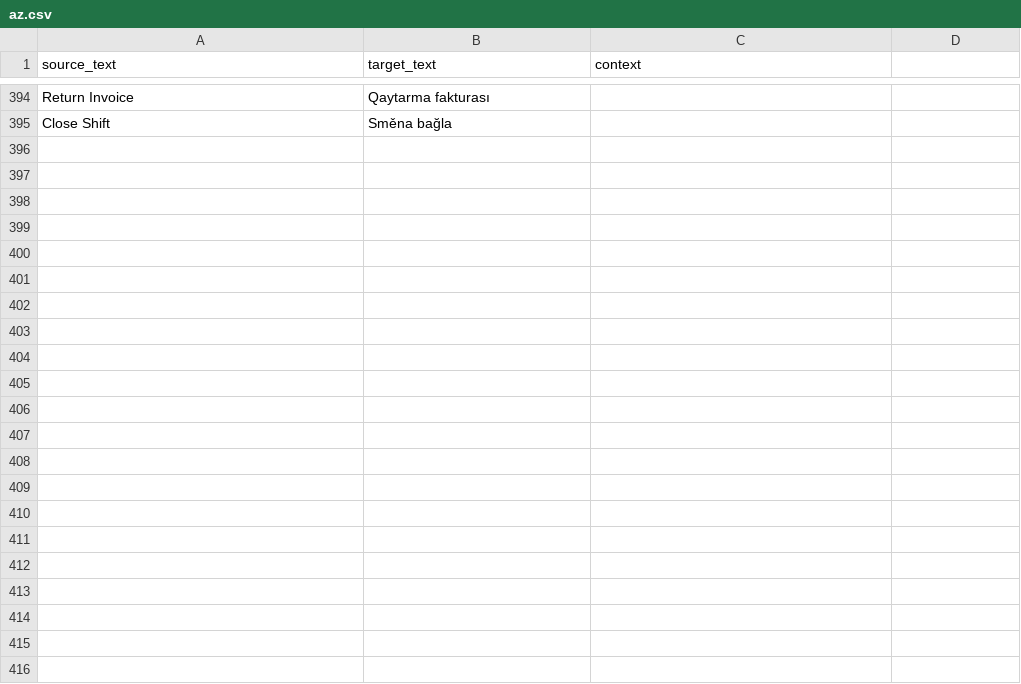
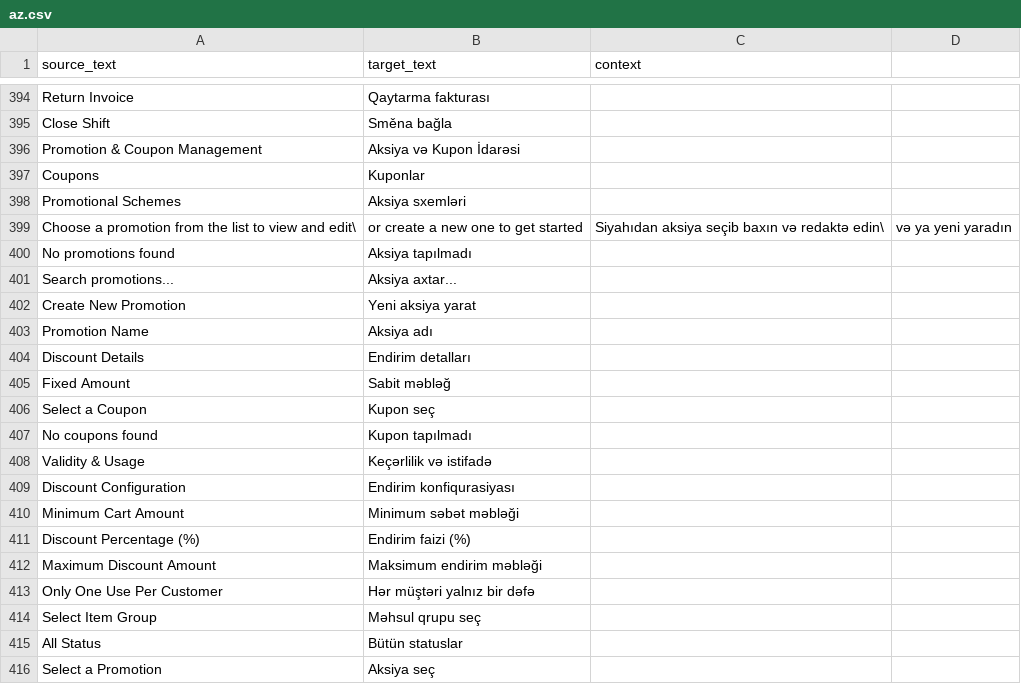
Before and after one commit to hemidirasim/POSNext, a CSV file: pos_next/translations/az.csv, drawn as a sheet; only a part is shown, gaps mark what is left out; the diff names each change by its address in the sheet, - before the commit and + after, or states it on an @@ line.

Commit message:
feat: Add promotion and coupon related translations

```diff
--- a/pos_next/translations/az.csv
+++ b/pos_next/translations/az.csv
+row 396: Promotion & Coupon Management | Aksiya və Kupon İdarəsi
+row 397: Coupons | Kuponlar
+row 398: Promotional Schemes | Aksiya sxemləri
+row 399: Choose a promotion from the list to view and edit\ | or create a new one to get started | Siyahıdan aksiya seçib baxın və redaktə edin\ | və ya yeni yaradın
+row 400: No promotions found | Aksiya tapılmadı
+row 401: Search promotions... | Aksiya axtar...
+row 402: Create New Promotion | Yeni aksiya yarat
+row 403: Promotion Name | Aksiya adı
+row 404: Discount Details | Endirim detalları
+row 405: Fixed Amount | Sabit məbləğ
+row 406: Select a Coupon | Kupon seç
+row 407: No coupons found | Kupon tapılmadı
+row 408: Validity & Usage | Keçərlilik və istifadə
+row 409: Discount Configuration | Endirim konfiqurasiyası
+row 410: Minimum Cart Amount | Minimum səbət məbləği
+row 411: Discount Percentage (%) | Endirim faizi (%)
+row 412: Maximum Discount Amount | Maksimum endirim məbləği
+row 413: Only One Use Per Customer | Hər müştəri yalnız bir dəfə
+row 414: Select Item Group | Məhsul qrupu seç
+row 415: All Status | Bütün statuslar
+row 416: Select a Promotion | Aksiya seç
```
Also changed, not shown: 1 other file.
